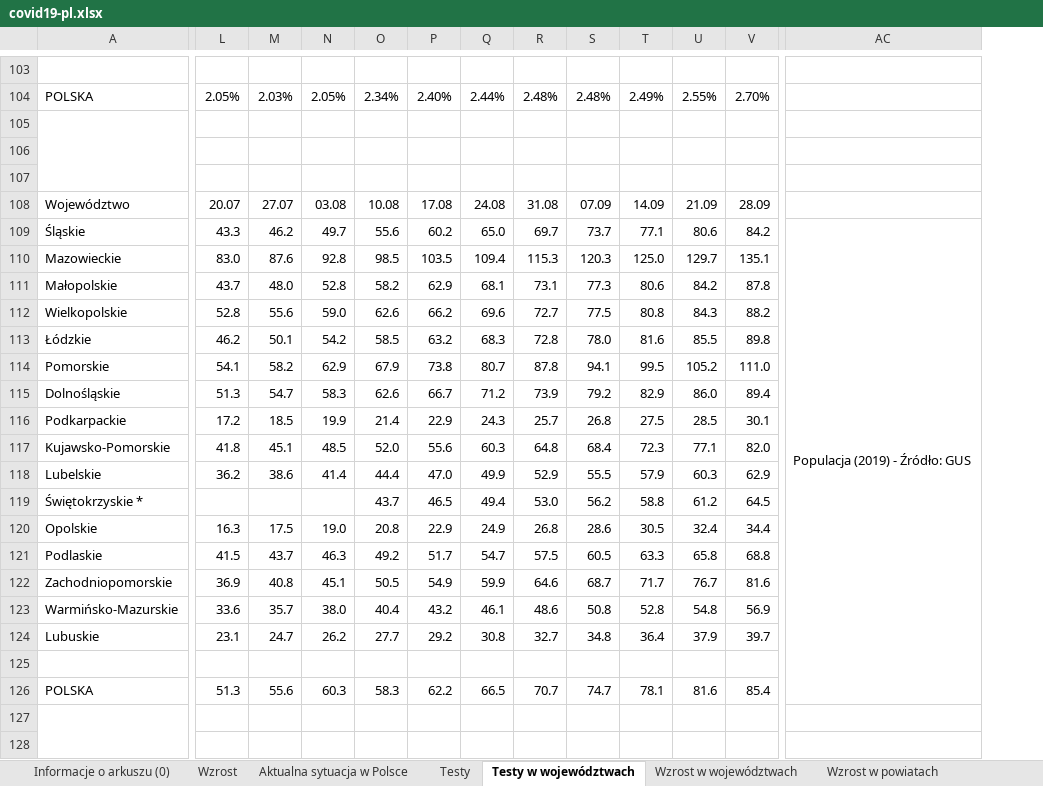
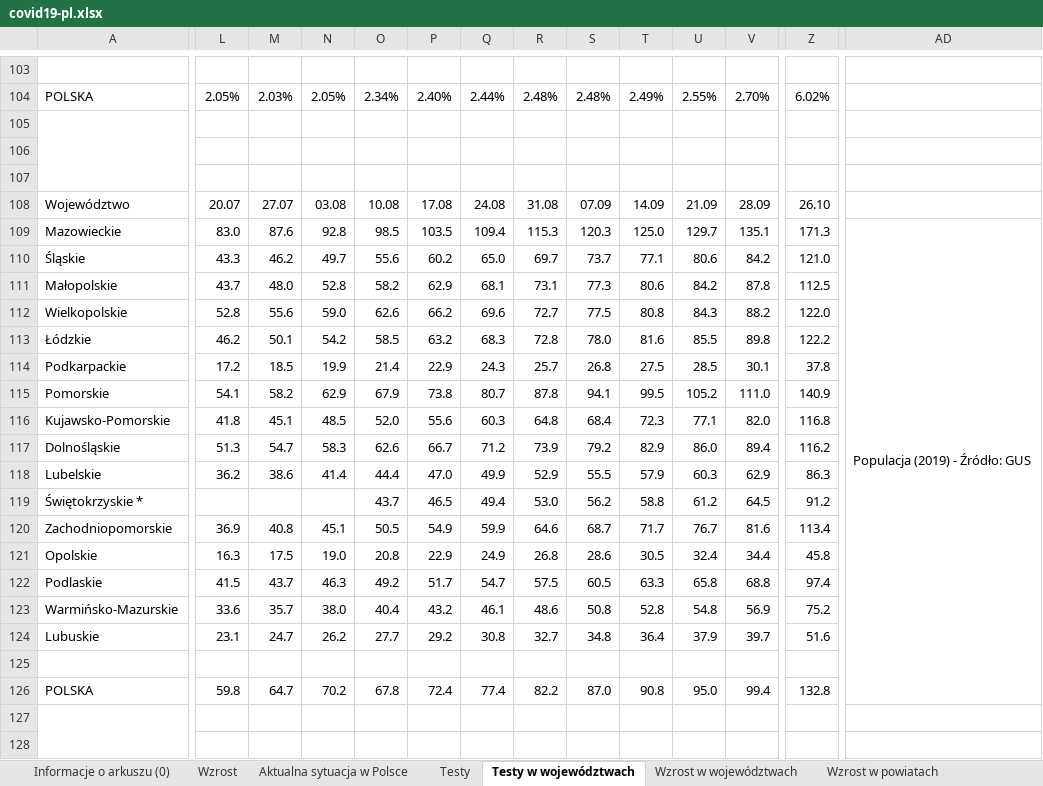
Before and after one commit to rmostowy/rmostowy.github.io, an Excel workbook: covid-19/code/v3/covid19-pl.xlsx, sheet Testy w województwach, drawn as a sheet; only a part is shown, gaps mark what is left out; values as stored, in another font and other column widths than the file's, no cell formats; charts and pictures and conditional formats and table styles not drawn; removed rows and columns are numbered as before the commit, all else as after; rows hold the shown columns only; the diff covers the shown part only; the diff names each change by its address in the sheet, - before the commit and + after, or states it on an @@ line.

```diff
--- a/covid-19/code/v3/covid19-pl.xlsx (sheet Testy w województwach)
+++ b/covid-19/code/v3/covid19-pl.xlsx (sheet Testy w województwach)
+column Z, rows 104-109: 6.02% |  |  |  | 26.10 | 171.3; rows 111-113: 112.5 | 122.0 | 122.2; row 115: 140.9; rows 117-119: 116.2 | 86.3 | 91.2; rows 121-126: 45.8 | 97.4 | 75.2 | 51.6 |  | 132.8
-row 109: Śląskie | 43.3 | 46.2 | 49.7 | 55.6 | 60.2 | 65.0 | 69.7 | 73.7 | 77.1 | 80.6 | 84.2 | Populacja (2019) - Źródło: GUS
-AD109: (empty)
+AD109: Populacja (2019) - Źródło: GUS
+AD109:AD126 merged
+row 110: Śląskie | 43.3 | 46.2 | 49.7 | 55.6 | 60.2 | 65.0 | 69.7 | 73.7 | 77.1 | 80.6 | 84.2 | 121.0
@@ row 116 moved to row 114: Podkarpackie @@
@@ row 117 moved to row 116: Kujawsko-Pomorskie @@
@@ row 122 moved to row 120: Zachodniopomorskie @@
-L126: 51.3
+L126: 59.8
-M126: 55.6
+M126: 64.7
-N126: 60.3
+N126: 70.2
-O126: 58.3
+O126: 67.8
-P126: 62.2
+P126: 72.4
-Q126: 66.5
+Q126: 77.4
-R126: 70.7
+R126: 82.2
-S126: 74.7
+S126: 87.0
-T126: 78.1
+T126: 90.8
-U126: 81.6
+U126: 95.0
-V126: 85.4
+V126: 99.4
```
Also changed, not shown: 2 added rows, 2 removed rows, 18 moved rows, 6 edited cells and merged cells elsewhere in this sheet, sheet Wzrost w województwach, sheet Aktualna sytuacja w Polsce, sheet Wzrost, sheet Sytuacja epidemiologiczna, sheet Testy, sheet Informacje o zgonach do 09.10, 1 more sheet, other sheet tabs, cell formats, formulas that keep their value, charts or pictures, 2 other files.
